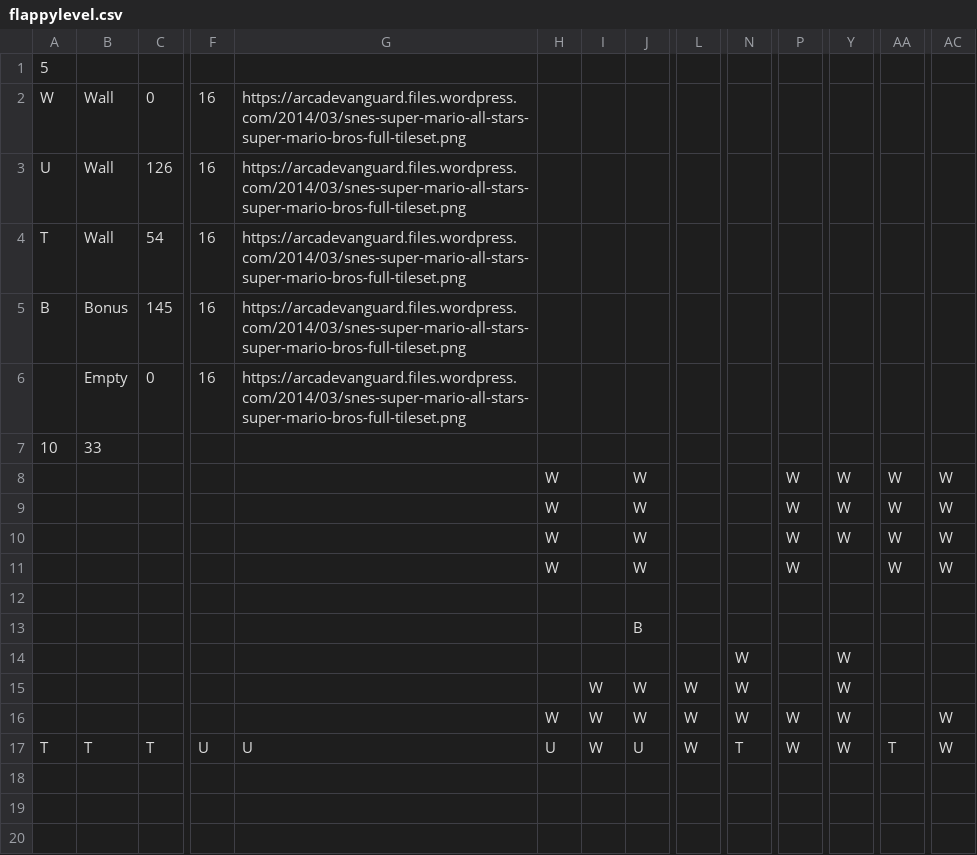
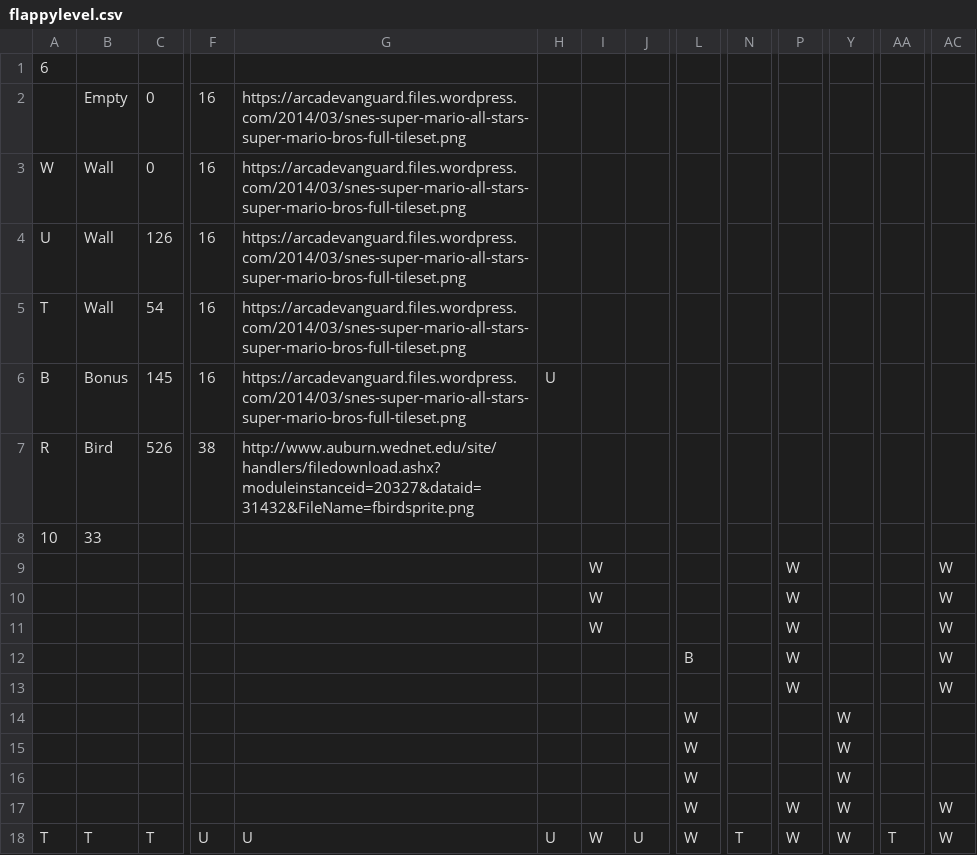
Before and after one commit to AntonPK/flappy, a CSV file: flappylevel.csv, drawn as a sheet; only a part is shown, gaps mark what is left out; removed rows and columns are numbered as before the commit, all else as after; rows hold the shown columns only; the diff names each change by its address in the sheet, - before the commit and + after, or states it on an @@ line.

```diff
--- a/flappylevel.csv
+++ b/flappylevel.csv
-A1: 5
+A1: 6
@@ row 6 moved to row 2: Empty @@
-H6: (empty)
+H6: U
+row 7: R | Bird | 526 | 38 | http://www.auburn.wednet.edu/site/handlers/filedownload.ashx?moduleinstanceid=20327&dataid=31432&FileName=fbirdsprite.png
-H9:H11: W
+H9:H11: (empty)
-I9:I11: (empty)
+I9:I11: W
-J9:J11: W
+J9:J11: (empty)
-Y9:Y11: W
+Y9:Y11: (empty)
-AA9:AA11: W
+AA9:AA11: (empty)
-row 11:  |  |  |  |  | W |  | W |  |  | W |  | W | W
-row 12: (empty)
+row 12:  |  |  |  |  |  |  |  | B |  | W |  |  | W
-row 13:  |  |  |  |  |  |  | B
-row 14:  |  |  |  |  |  |  |  |  | W |  | W
+row 13:  |  |  |  |  |  |  |  |  |  | W |  |  | W
+row 14:  |  |  |  |  |  |  |  | W |  |  | W
+row 15:  |  |  |  |  |  |  |  | W |  |  | W
-I16:I17: W
+I16:I17: (empty)
-J16:J17: W
+J16:J17: (empty)
-N16:N17: W
+N16:N17: (empty)
-H17: W
+H17: (empty)
```
Also changed, not shown: 5 other files.
